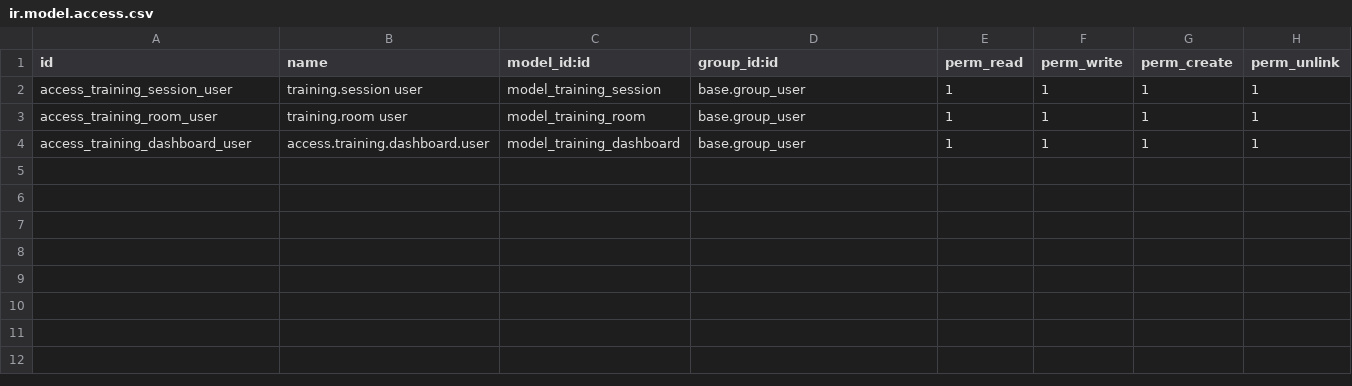
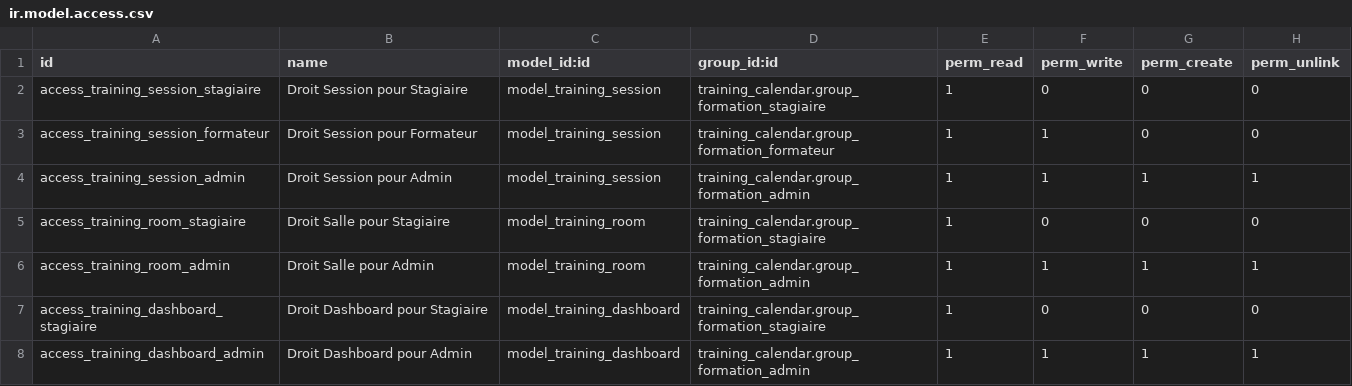
Before and after one commit to AlexandreTheDwarf/Molengeek-Stage, a CSV file: Odoo/training_calendar/security/ir.model.access.csv, drawn as a sheet.

```diff
--- a/Odoo/training_calendar/security/ir.model.access.csv
+++ b/Odoo/training_calendar/security/ir.model.access.csv
@@ -1,4 +1,8 @@
 id,name,model_id:id,group_id:id,perm_read,perm_write,perm_create,perm_unlink
-access_training_session_user,training.session user,model_training_session,base.group_user,1,1,1,1
-access_training_room_user,training.room user,model_training_room,base.group_user,1,1,1,1
-access_training_dashboard_user,access.training.dashboard.user,model_training_dashboard,base.group_user,1,1,1,1
+access_training_session_stagiaire,Droit Session pour Stagiaire,model_training_session,training_calendar.group_formation_stagiaire,1,0,0,0
+access_training_session_formateur,Droit Session pour Formateur,model_training_session,training_calendar.group_formation_formateur,1,1,0,0
+access_training_session_admin,Droit Session pour Admin,model_training_session,training_calendar.group_formation_admin,1,1,1,1
+access_training_room_stagiaire,Droit Salle pour Stagiaire,model_training_room,training_calendar.group_formation_stagiaire,1,0,0,0
+access_training_room_admin,Droit Salle pour Admin,model_training_room,training_calendar.group_formation_admin,1,1,1,1
+access_training_dashboard_stagiaire,Droit Dashboard pour Stagiaire,model_training_dashboard,training_calendar.group_formation_stagiaire,1,0,0,0
+access_training_dashboard_admin,Droit Dashboard pour Admin,model_training_dashboard,training_calendar.group_formation_admin,1,1,1,1
```
Also changed, not shown: 5 other files.
